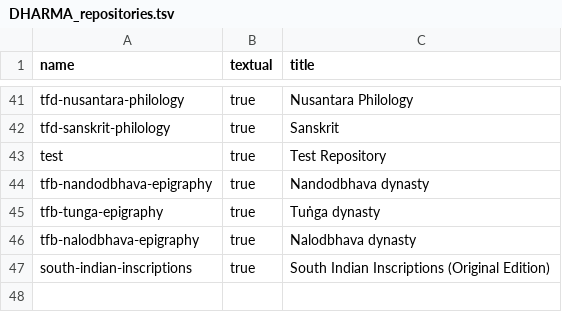
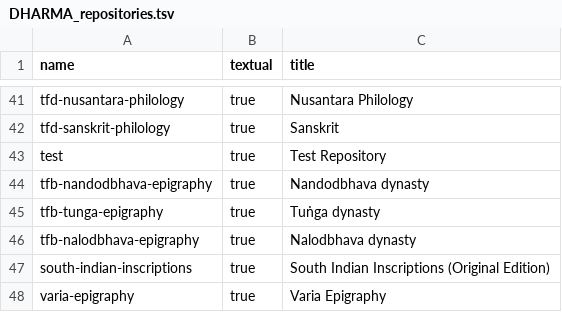
Before and after one commit to erc-dharma/project-documentation, a TSV file: DHARMA_repositories.tsv, drawn as a sheet; only a part is shown, gaps mark what is left out; the diff names each change by its address in the sheet, - before the commit and + after, or states it on an @@ line.

Commit message:
Add varia repo

```diff
--- a/DHARMA_repositories.tsv
+++ b/DHARMA_repositories.tsv
+row 48: varia-epigraphy | true | Varia Epigraphy
```
